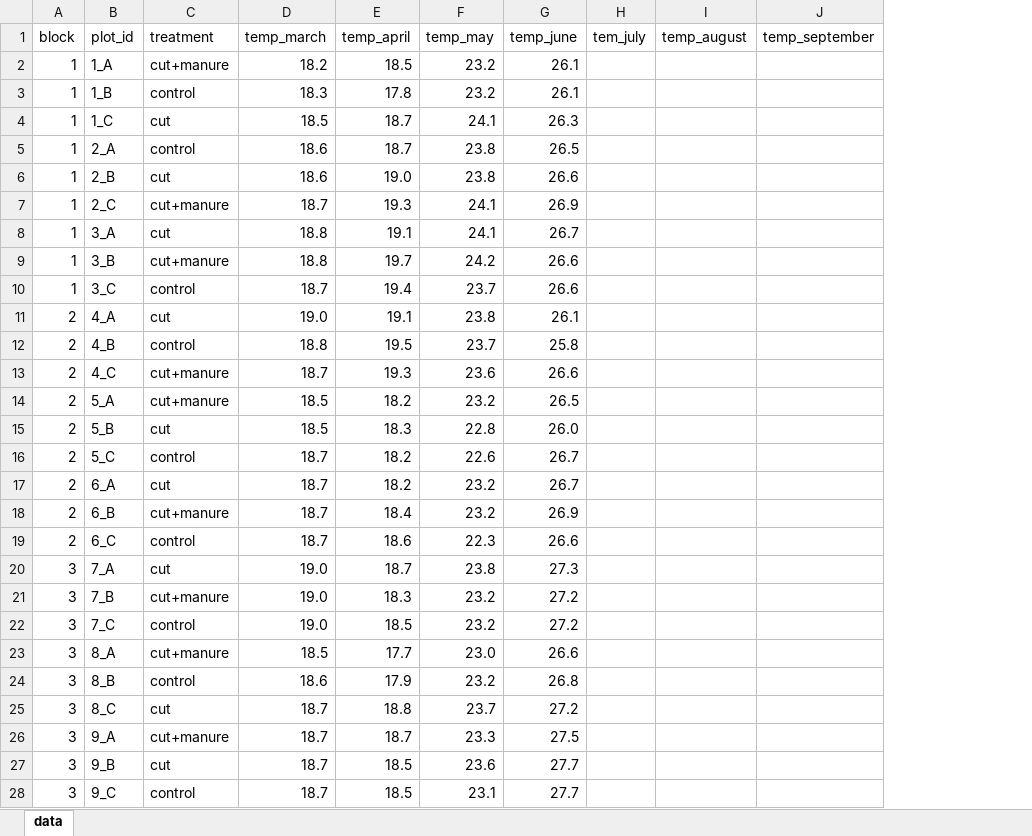
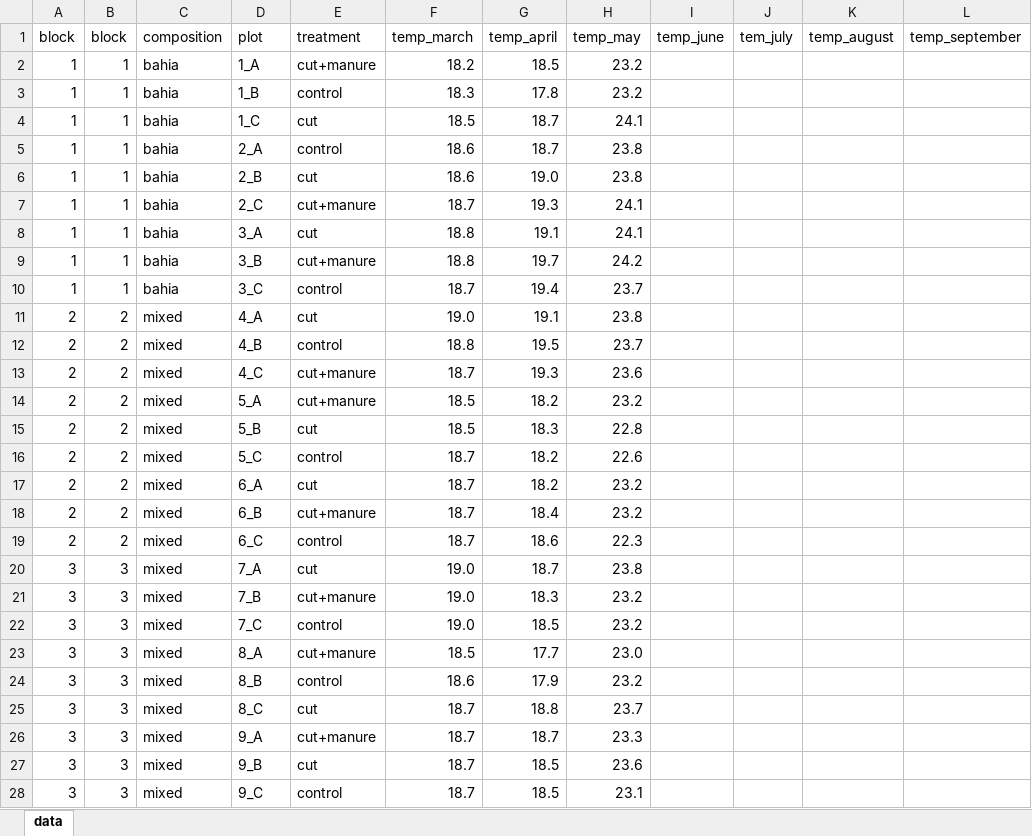
Before and after one commit to staycsmith/root-production, an Excel workbook: field_lab_data/soil_temp.xlsx, sheet data, drawn as a sheet; only a part is shown; values as stored, in another font and other column widths than the file's, no borders; addresses are those after the commit; the diff covers the shown part only; the diff names each change by its address in the sheet, - before the commit and + after, or states it on an @@ line.

```diff
--- a/field_lab_data/soil_temp.xlsx (sheet data)
+++ b/field_lab_data/soil_temp.xlsx (sheet data)
+column B (block), rows 2-28: 1 | 1 | 1 | 1 | 1 | 1 | 1 | 1 | 1 | 2 | 2 | 2 | 2 | 2 | 2 | 2 | 2 | 2 | 3 | 3 | 3 | 3 | 3 | 3 | 3 | 3 | 3
+column C (composition), rows 2-28: bahia | bahia | bahia | bahia | bahia | bahia | bahia | bahia | bahia | mixed | mixed | mixed | mixed | mixed | mixed | mixed | mixed | mixed | mixed | mixed | mixed | mixed | mixed | mixed | mixed | mixed | mixed
-D1: plot_id
+D1: plot
-I2:I3 (temp_june): 26.1
+I2:I3 (temp_june): (empty)
-I4 (temp_june): 26.3
+I4 (temp_june): (empty)
-I5 (temp_june): 26.5
+I5 (temp_june): (empty)
-I6 (temp_june): 26.6
+I6 (temp_june): (empty)
-I7 (temp_june): 26.9
+I7 (temp_june): (empty)
-I8 (temp_june): 26.7
+I8 (temp_june): (empty)
-I9:I10 (temp_june): 26.6
+I9:I10 (temp_june): (empty)
-I11 (temp_june): 26.1
+I11 (temp_june): (empty)
-I12 (temp_june): 25.8
+I12 (temp_june): (empty)
-I13 (temp_june): 26.6
+I13 (temp_june): (empty)
-I14 (temp_june): 26.5
+I14 (temp_june): (empty)
-I15 (temp_june): 26.0
+I15 (temp_june): (empty)
-I16:I17 (temp_june): 26.7
+I16:I17 (temp_june): (empty)
-I18 (temp_june): 26.9
+I18 (temp_june): (empty)
-I19 (temp_june): 26.6
+I19 (temp_june): (empty)
-I20 (temp_june): 27.3
+I20 (temp_june): (empty)
-I21:I22 (temp_june): 27.2
+I21:I22 (temp_june): (empty)
-I23 (temp_june): 26.6
+I23 (temp_june): (empty)
-I24 (temp_june): 26.8
+I24 (temp_june): (empty)
-I25 (temp_june): 27.2
+I25 (temp_june): (empty)
-I26 (temp_june): 27.5
+I26 (temp_june): (empty)
-I27:I28 (temp_june): 27.7
+I27:I28 (temp_june): (empty)
```
Also changed, not shown: 45 edited cells elsewhere in this sheet, field_lab_data/AGbiomass.xlsx, field_lab_data/minirhizotron/minirhizotron_Session1and2_ALLdata_for_R.xlsx, 11 other files.
